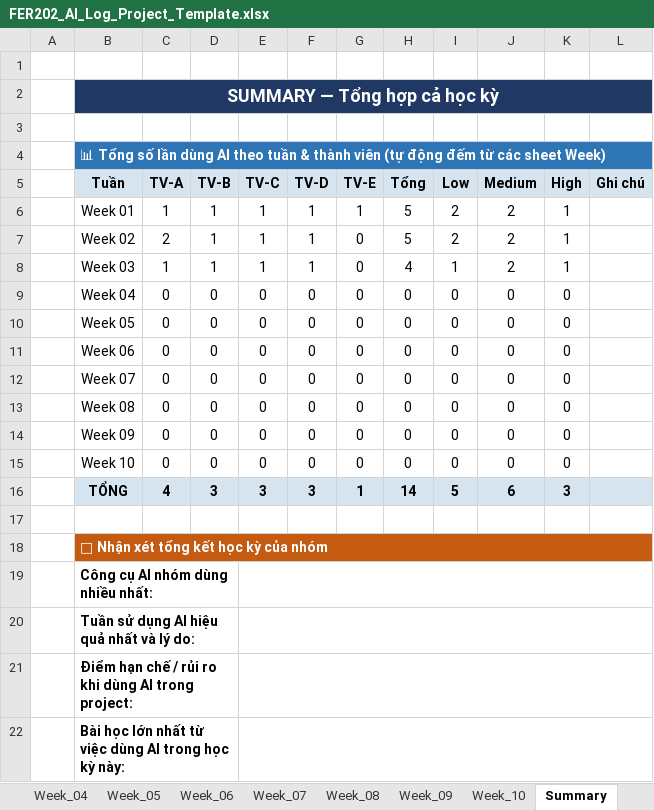
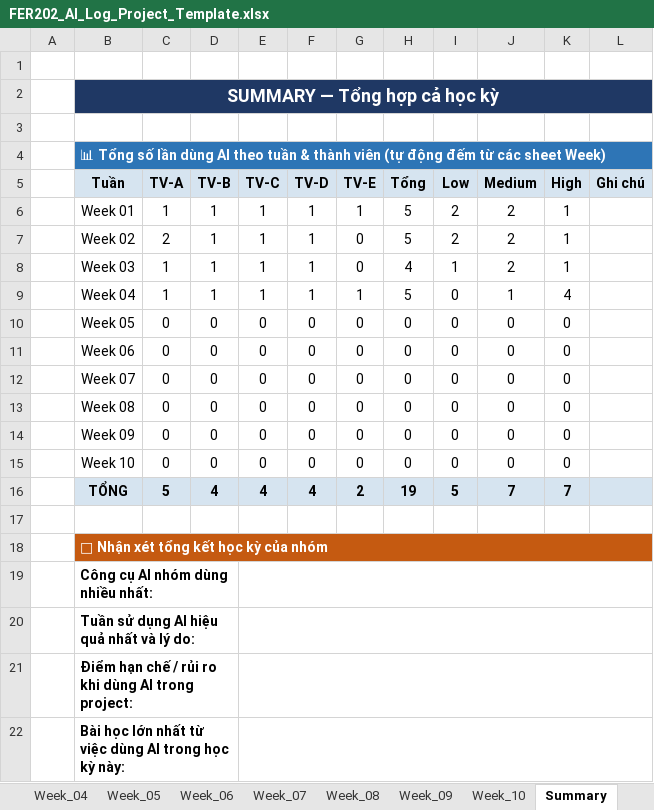
Before and after one commit to fudn-traltb-su26/rbl-fer202-theotuan-team_7, an Excel workbook: FER202_AI_Log_Project_Template.xlsx, sheet Summary, drawn as a sheet; values as stored, in another font and other column widths than the file's, no borders; the diff names each change by its address in the sheet, - before the commit and + after, or states it on an @@ line.

```diff
--- a/FER202_AI_Log_Project_Template.xlsx (sheet Summary)
+++ b/FER202_AI_Log_Project_Template.xlsx (sheet Summary)
-C9 (TV-A): 0
+C9 (TV-A): 1
-D9 (TV-B): 0
+D9 (TV-B): 1
-E9 (TV-C): 0
+E9 (TV-C): 1
-F9 (TV-D): 0
+F9 (TV-D): 1
-G9 (TV-E): 0
+G9 (TV-E): 1
-H9 (Tổng): 0
+H9 (Tổng): 5
-J9 (Medium): 0
+J9 (Medium): 1
-K9 (High): 0
+K9 (High): 4
-C16 (TV-A): 4
+C16 (TV-A): 5
-D16 (TV-B): 3
+D16 (TV-B): 4
-E16 (TV-C): 3
+E16 (TV-C): 4
-F16 (TV-D): 3
+F16 (TV-D): 4
-G16 (TV-E): 1
+G16 (TV-E): 2
-H16 (Tổng): 14
+H16 (Tổng): 19
-J16 (Medium): 6
+J16 (Medium): 7
-K16 (High): 3
+K16 (High): 7
```
Also changed, not shown: sheet Week_04, sheet Week_03, sheet Week_02, 1 other file.
